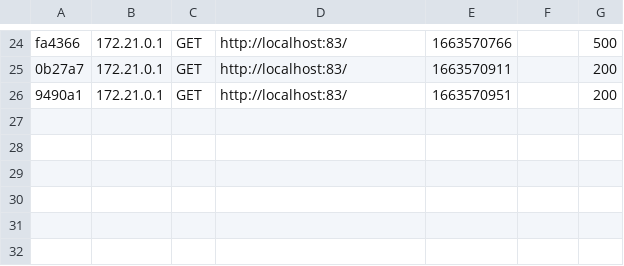
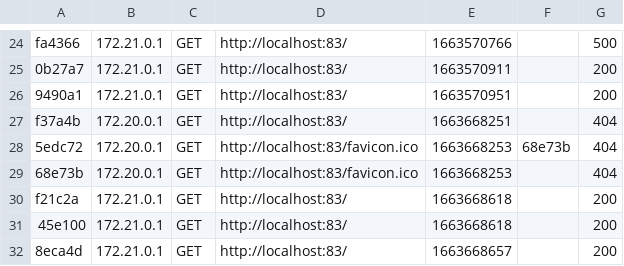
Before and after one commit to Mattyy26/hauser-it-symfony-templates, a CSV file: web/var/cache/dev/profiler/index.csv, drawn as a sheet; only a part is shown, gaps mark what is left out; the diff names each change by its address in the sheet, - before the commit and + after, or states it on an @@ line.

```diff
--- a/web/var/cache/dev/profiler/index.csv
+++ b/web/var/cache/dev/profiler/index.csv
+row 27: f37a4b | 172.20.0.1 | GET | http://localhost:83/ | 1663668251 |  | 404
+row 28: 5edc72 | 172.20.0.1 | GET | http://localhost:83/favicon.ico | 1663668253 | 68e73b | 404
+row 29: 68e73b | 172.20.0.1 | GET | http://localhost:83/favicon.ico | 1663668253 |  | 404
+row 30: f21c2a | 172.21.0.1 | GET | http://localhost:83/ | 1663668618 |  | 200
+row 31: 45e100 | 172.21.0.1 | GET | http://localhost:83/ | 1663668618 |  | 200
+row 32: 8eca4d | 172.21.0.1 | GET | http://localhost:83/ | 1663668657 |  | 200
```
Also changed, not shown: 14 other files.
